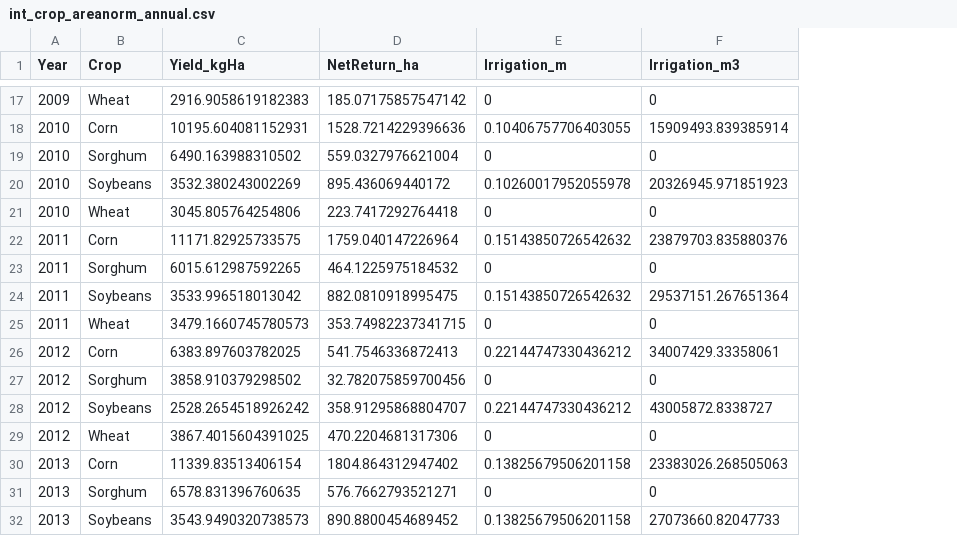
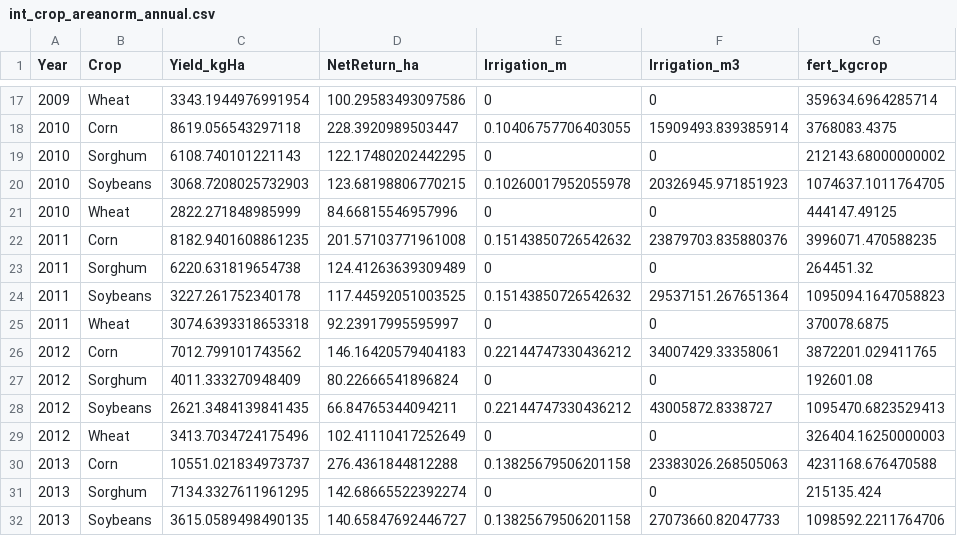
Before and after one commit to SAFEKAW/SAFEKAW-Optimization, a CSV file: data/int_crop_areanorm_annual.csv, drawn as a sheet; only a part is shown, gaps mark what is left out; the diff covers the shown part only; the diff names each change by its address in the sheet, - before the commit and + after, or states it on an @@ line.

Commit message:
Tweaks
econ params updated, yield models improved (lm to lme - still need to tweak for future), and trying to match baseline opt with baseline observed

```diff
--- a/data/int_crop_areanorm_annual.csv
+++ b/data/int_crop_areanorm_annual.csv
+column G (fert_kgcrop), rows 17-32: 359634.6964285714 | 3768083.4375 | 212143.68000000002 | 1074637.1011764705 | 444147.49125 | 3996071.470588235 | 264451.32 | 1095094.1647058823 | 370078.6875 | 3872201.029411765 | 192601.08 | 1095470.6823529413 | 326404.16250000003 | 4231168.676470588 | 215135.424 | 1098592.2211764706
-C17 (Yield_kgHa): 2916.9058619182383
+C17 (Yield_kgHa): 3343.1944976991954
-D17 (NetReturn_ha): 185.07175857547142
+D17 (NetReturn_ha): 100.29583493097586
-C18 (Yield_kgHa): 10195.604081152931
+C18 (Yield_kgHa): 8619.056543297118
-D18 (NetReturn_ha): 1528.7214229396636
+D18 (NetReturn_ha): 228.3920989503447
-C19 (Yield_kgHa): 6490.163988310502
+C19 (Yield_kgHa): 6108.740101221143
-D19 (NetReturn_ha): 559.0327976621004
+D19 (NetReturn_ha): 122.17480202442295
-C20 (Yield_kgHa): 3532.380243002269
+C20 (Yield_kgHa): 3068.7208025732903
-D20 (NetReturn_ha): 895.436069440172
+D20 (NetReturn_ha): 123.68198806770215
-C21 (Yield_kgHa): 3045.805764254806
+C21 (Yield_kgHa): 2822.271848985999
-D21 (NetReturn_ha): 223.7417292764418
+D21 (NetReturn_ha): 84.66815546957996
-C22 (Yield_kgHa): 11171.82925733575
+C22 (Yield_kgHa): 8182.9401608861235
-D22 (NetReturn_ha): 1759.040147226964
+D22 (NetReturn_ha): 201.57103771961008
-C23 (Yield_kgHa): 6015.612987592265
+C23 (Yield_kgHa): 6220.631819654738
-D23 (NetReturn_ha): 464.1225975184532
+D23 (NetReturn_ha): 124.41263639309489
-C24 (Yield_kgHa): 3533.996518013042
+C24 (Yield_kgHa): 3227.261752340178
-D24 (NetReturn_ha): 882.0810918995475
+D24 (NetReturn_ha): 117.44592051003525
-C25 (Yield_kgHa): 3479.1660745780573
+C25 (Yield_kgHa): 3074.6393318653318
-D25 (NetReturn_ha): 353.74982237341715
+D25 (NetReturn_ha): 92.23917995595997
-C26 (Yield_kgHa): 6383.897603782025
+C26 (Yield_kgHa): 7012.799101743562
-D26 (NetReturn_ha): 541.7546336872413
+D26 (NetReturn_ha): 146.16420579404183
-C27 (Yield_kgHa): 3858.910379298502
+C27 (Yield_kgHa): 4011.333270948409
-D27 (NetReturn_ha): 32.782075859700456
+D27 (NetReturn_ha): 80.22666541896824
-C28 (Yield_kgHa): 2528.2654518926242
+C28 (Yield_kgHa): 2621.3484139841435
-D28 (NetReturn_ha): 358.91295868804707
+D28 (NetReturn_ha): 66.84765344094211
-C29 (Yield_kgHa): 3867.4015604391025
+C29 (Yield_kgHa): 3413.7034724175496
-D29 (NetReturn_ha): 470.2204681317306
+D29 (NetReturn_ha): 102.41110417252649
-C30 (Yield_kgHa): 11339.83513406154
+C30 (Yield_kgHa): 10551.021834973737
-D30 (NetReturn_ha): 1804.864312947402
+D30 (NetReturn_ha): 276.4361844812288
-C31 (Yield_kgHa): 6578.831396760635
+C31 (Yield_kgHa): 7134.3327611961295
-D31 (NetReturn_ha): 576.7662793521271
+D31 (NetReturn_ha): 142.68665522392274
-C32 (Yield_kgHa): 3543.9490320738573
+C32 (Yield_kgHa): 3615.0589498490135
-D32 (NetReturn_ha): 890.8800454689452
+D32 (NetReturn_ha): 140.65847692446727
```
Also changed, not shown: 112 edited cells elsewhere in this file, data/int_basin_annual.csv, 6 other files.
